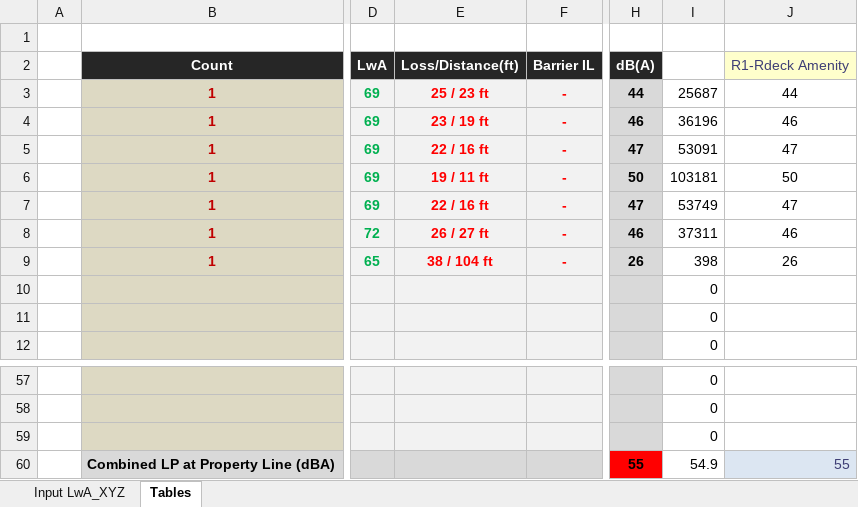
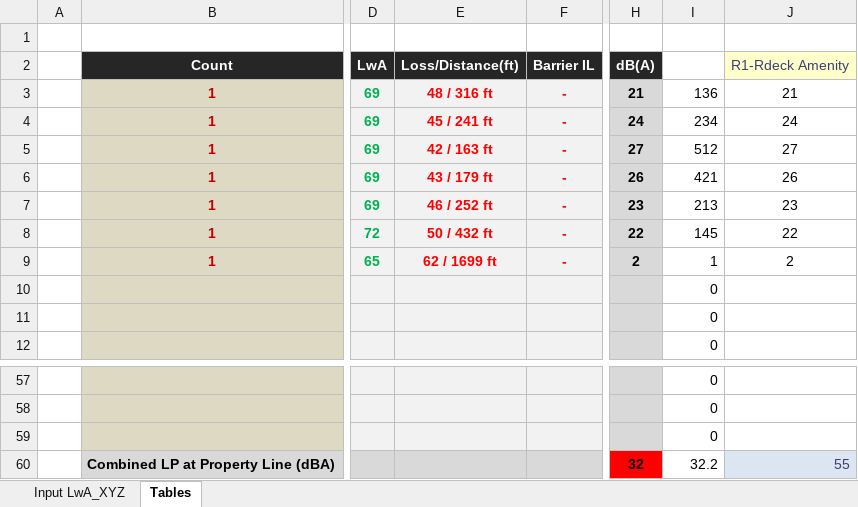
Before and after one commit to cxhx441/graphical-acoustic-calcs, an Excel workbook: B56 - VRF_Rooftop Amenity Investigation - 2020.08.17.xlsm, sheet Tables, drawn as a sheet; only a part is shown, gaps mark what is left out; values as stored, in another font and other column widths than the file's, no borders; conditional formats not drawn; the diff names each change by its address in the sheet, - before the commit and + after, or states it on an @@ line.

```diff
--- a/B56 - VRF_Rooftop Amenity Investigation - 2020.08.17.xlsm (sheet Tables)
+++ b/B56 - VRF_Rooftop Amenity Investigation - 2020.08.17.xlsm (sheet Tables)
-E3: 25 / 23 ft
+E3: 48 / 316 ft
-H3: 44
+H3: 21
-I3: 25687
+I3: 136
-J3: 44
+J3: 21
-E4: 23 / 19 ft
+E4: 45 / 241 ft
-H4: 46
+H4: 24
-I4: 36196
+I4: 234
-J4: 46
+J4: 24
-E5: 22 / 16 ft
+E5: 42 / 163 ft
-H5: 47
+H5: 27
-I5: 53091
+I5: 512
-J5: 47
+J5: 27
-E6: 19 / 11 ft
+E6: 43 / 179 ft
-H6: 50
+H6: 26
-I6: 103181
+I6: 421
-J6: 50
+J6: 26
-E7: 22 / 16 ft
+E7: 46 / 252 ft
-H7: 47
+H7: 23
-I7: 53749
+I7: 213
-J7: 47
+J7: 23
-E8: 26 / 27 ft
+E8: 50 / 432 ft
-H8: 46
+H8: 22
-I8: 37311
+I8: 145
-J8: 46
+J8: 22
-E9: 38 / 104 ft
+E9: 62 / 1699 ft
-H9: 26
+H9: 2
-I9: 398
+I9: 1
-J9: 26
+J9: 2
-H60: 55
+H60: 32
-I60: 54.9
+I60: 32.2
```
Also changed, not shown: sheet Input LwA_XYZ, formulas that keep their value, charts or pictures, 2 other files.
